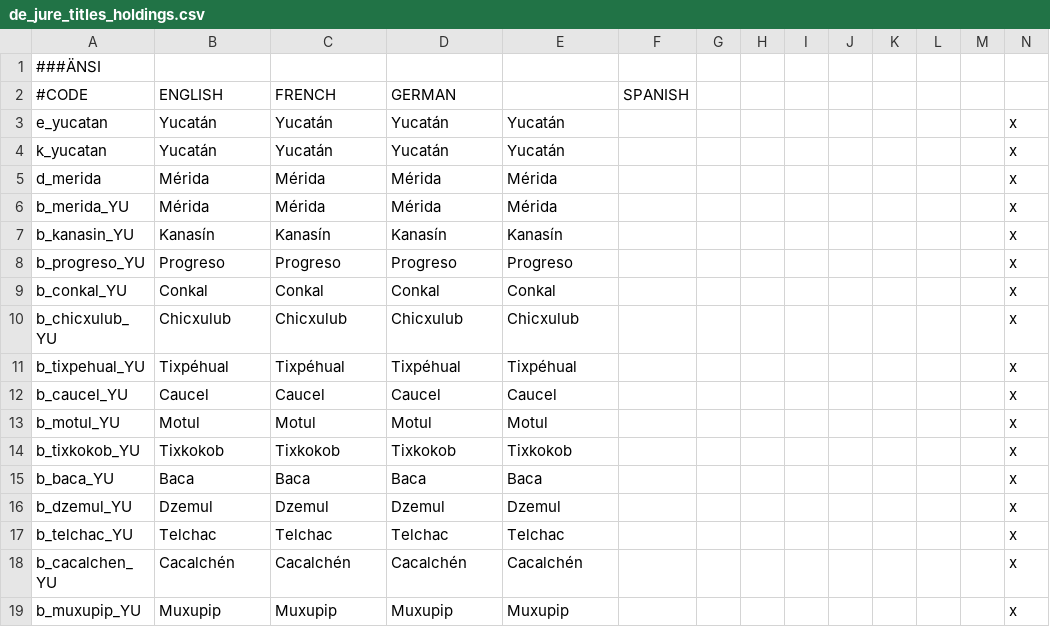
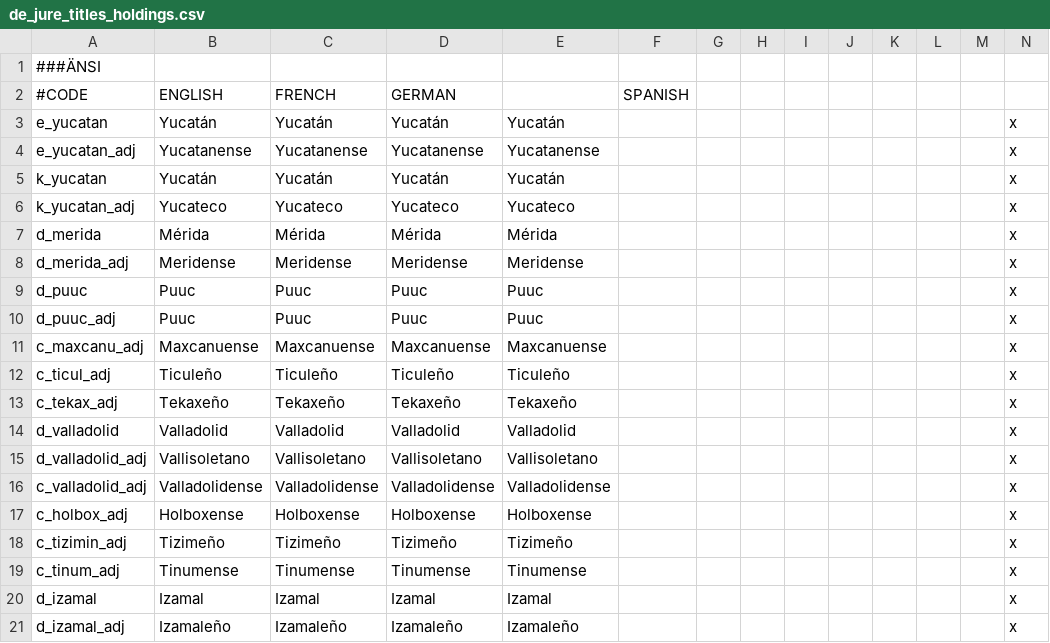
Before and after one commit to Metaluis90/A-World-Like-Any-Other, a CSV file: ATEFF - A World Like Any Other/localisation/de_jure_titles_holdings.csv, drawn as a sheet; only a part is shown; the shorter side is filled out with more unchanged rows; rows hold the shown columns only; the diff covers the shown part only; the diff names each change by its address in the sheet, - before the commit and + after, or states it on an @@ line.

Commit message:
loc

```diff
--- a/ATEFF - A World Like Any Other/localisation/de_jure_titles_holdings.csv
+++ b/ATEFF - A World Like Any Other/localisation/de_jure_titles_holdings.csv
+row 4: e_yucatan_adj | Yucatanense | Yucatanense | Yucatanense | Yucatanense |  |  |  |  |  |  |  |  | x
+row 6: k_yucatan_adj | Yucateco | Yucateco | Yucateco | Yucateco |  |  |  |  |  |  |  |  | x
+row 8: d_merida_adj | Meridense | Meridense | Meridense | Meridense |  |  |  |  |  |  |  |  | x
@@ row 93 moved to row 9: d_puuc @@
+row 10: d_puuc_adj | Puuc | Puuc | Puuc | Puuc |  |  |  |  |  |  |  |  | x
+row 11: c_maxcanu_adj | Maxcanuense | Maxcanuense | Maxcanuense | Maxcanuense |  |  |  |  |  |  |  |  | x
+row 12: c_ticul_adj | Ticuleño | Ticuleño | Ticuleño | Ticuleño |  |  |  |  |  |  |  |  | x
+row 13: c_tekax_adj | Tekaxeño | Tekaxeño | Tekaxeño | Tekaxeño |  |  |  |  |  |  |  |  | x
+row 14: d_valladolid | Valladolid | Valladolid | Valladolid | Valladolid |  |  |  |  |  |  |  |  | x
+row 15: d_valladolid_adj | Vallisoletano | Vallisoletano | Vallisoletano | Vallisoletano |  |  |  |  |  |  |  |  | x
+row 16: c_valladolid_adj | Valladolidense | Valladolidense | Valladolidense | Valladolidense |  |  |  |  |  |  |  |  | x
+row 17: c_holbox_adj | Holboxense | Holboxense | Holboxense | Holboxense |  |  |  |  |  |  |  |  | x
+row 18: c_tizimin_adj | Tizimeño | Tizimeño | Tizimeño | Tizimeño |  |  |  |  |  |  |  |  | x
+row 19: c_tinum_adj | Tinumense | Tinumense | Tinumense | Tinumense |  |  |  |  |  |  |  |  | x
@@ row 42 moved to row 20: d_izamal @@
+row 21: d_izamal_adj | Izamaleño | Izamaleño | Izamaleño | Izamaleño |  |  |  |  |  |  |  |  | x
```
Also changed, not shown: 9 added rows and 6 edited cells elsewhere in this file.
